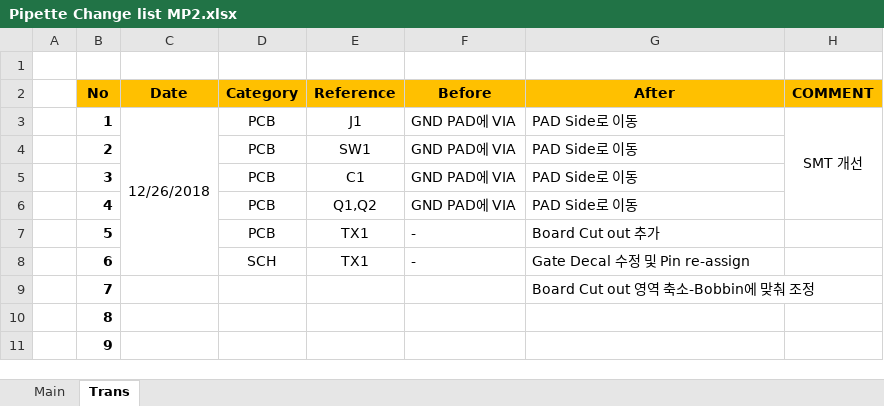
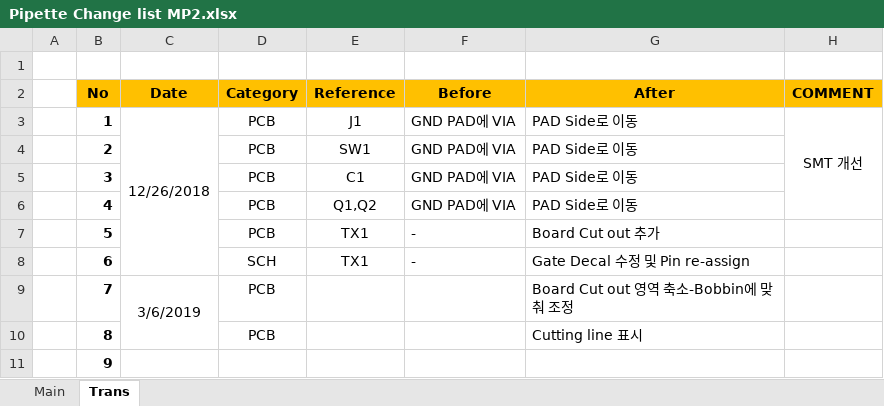
Before and after one commit to ArvidJoung/Plasma_Generator, an Excel workbook: 0_MP2 Data/Pipette Change list MP2.xlsx, sheet Trans, drawn as a sheet; values as stored, in another font and other column widths than the file's, no borders; the diff names each change by its address in the sheet, - before the commit and + after, or states it on an @@ line.

```diff
--- a/0_MP2 Data/Pipette Change list MP2.xlsx (sheet Trans)
+++ b/0_MP2 Data/Pipette Change list MP2.xlsx (sheet Trans)
-C9 (Date): (empty)
+C9 (Date): 3/6/2019
+C9:C10 merged
-D9:D10 (Category): (empty)
+D9:D10 (Category): PCB
-G10 (After): (empty)
+G10 (After): Cutting line 표시
```
Also changed, not shown: Plasma Project schedule V1.0.xlsx, 48 other files.
